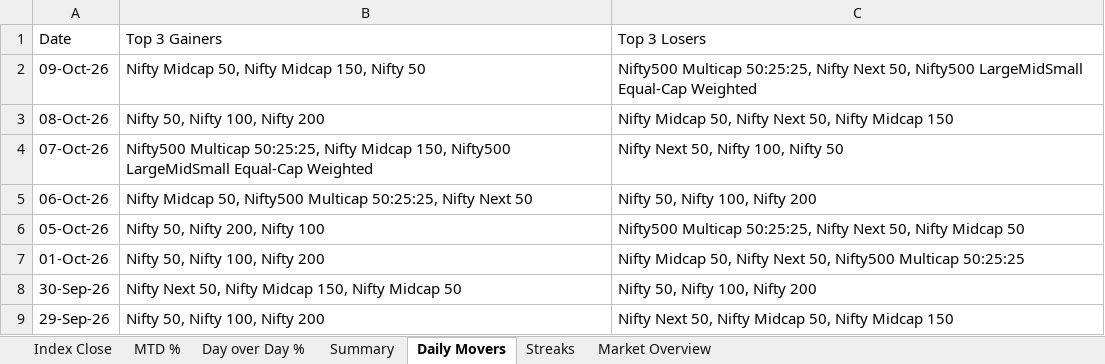
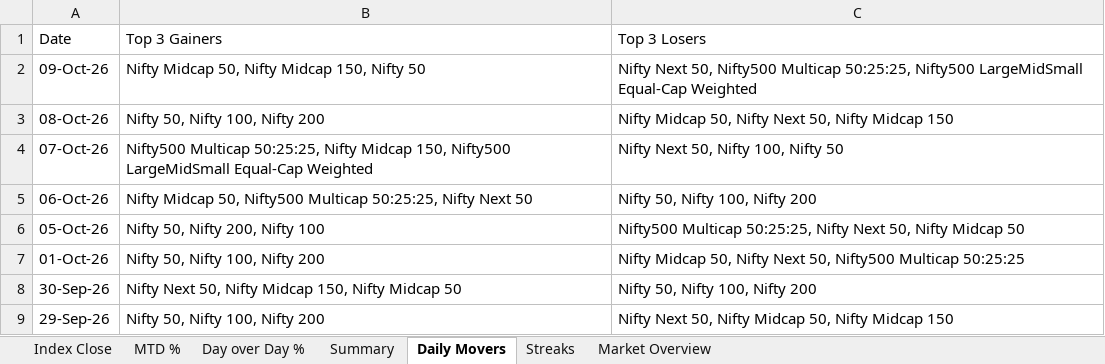
Before and after one commit to rahulshirke7951/nse.indices.a1, an Excel workbook: nse_indices_1_raw.xlsx, sheet Daily Movers, drawn as a sheet; only a part is shown; values as stored, in another font and other column widths than the file's, no borders; the diff names each change by its address in the sheet, - before the commit and + after, or states it on an @@ line.

```diff
--- a/nse_indices_1_raw.xlsx (sheet Daily Movers)
+++ b/nse_indices_1_raw.xlsx (sheet Daily Movers)
-C2: Nifty500 Multicap 50:25:25, Nifty Next 50, Nifty500 LargeMidSmall…
+C2: Nifty Next 50, Nifty500 Multicap 50:25:25, Nifty500 LargeMidSmall…
```
Also changed, not shown: sheet Market Overview, sheet Summary, sheet MTD %, sheet Day over Day %, sheet Index Close, nse_indices_1_dashboard.xlsx, 1 other file.
